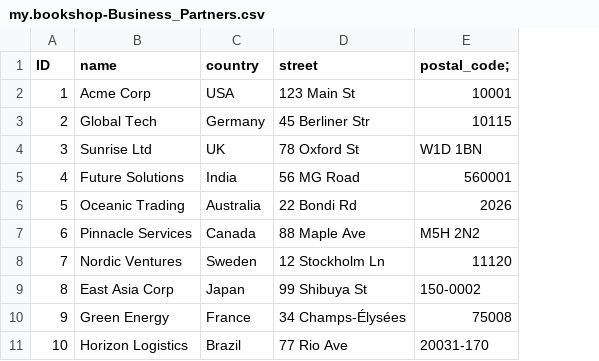
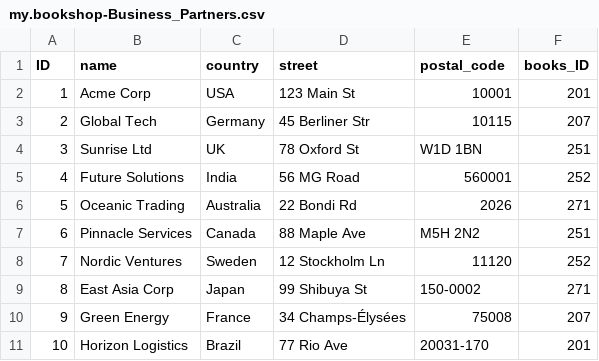
Before and after one commit to K-brandy/SAP-CAP, a CSV file: bookshop/db/data/my.bookshop-Business_Partners.csv, drawn as a sheet; the diff names each change by its address in the sheet, - before the commit and + after, or states it on an @@ line.

Commit message:
update businessPartner

```diff
--- a/bookshop/db/data/my.bookshop-Business_Partners.csv
+++ b/bookshop/db/data/my.bookshop-Business_Partners.csv
+column F (books_ID), rows 2-11: 201 | 207 | 251 | 252 | 271 | 251 | 252 | 271 | 207 | 201
-E1: postal_code;
+E1: postal_code
```
Also changed, not shown: bookshop/db/data/my.bookshop-Books.csv, 3 other files.
